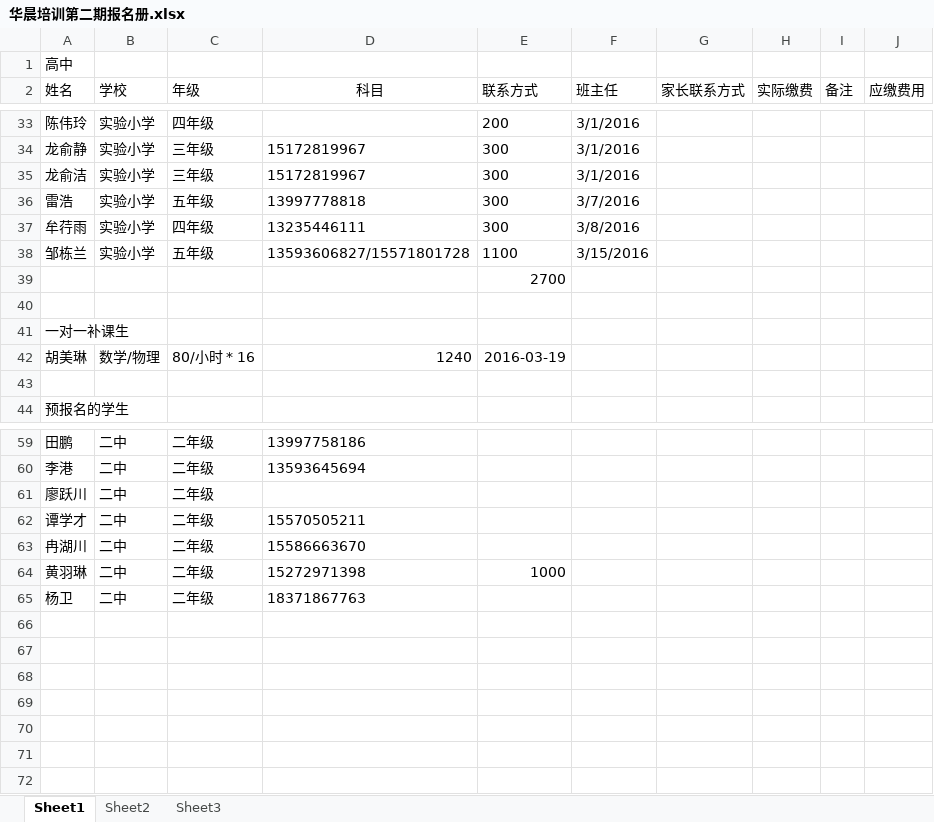
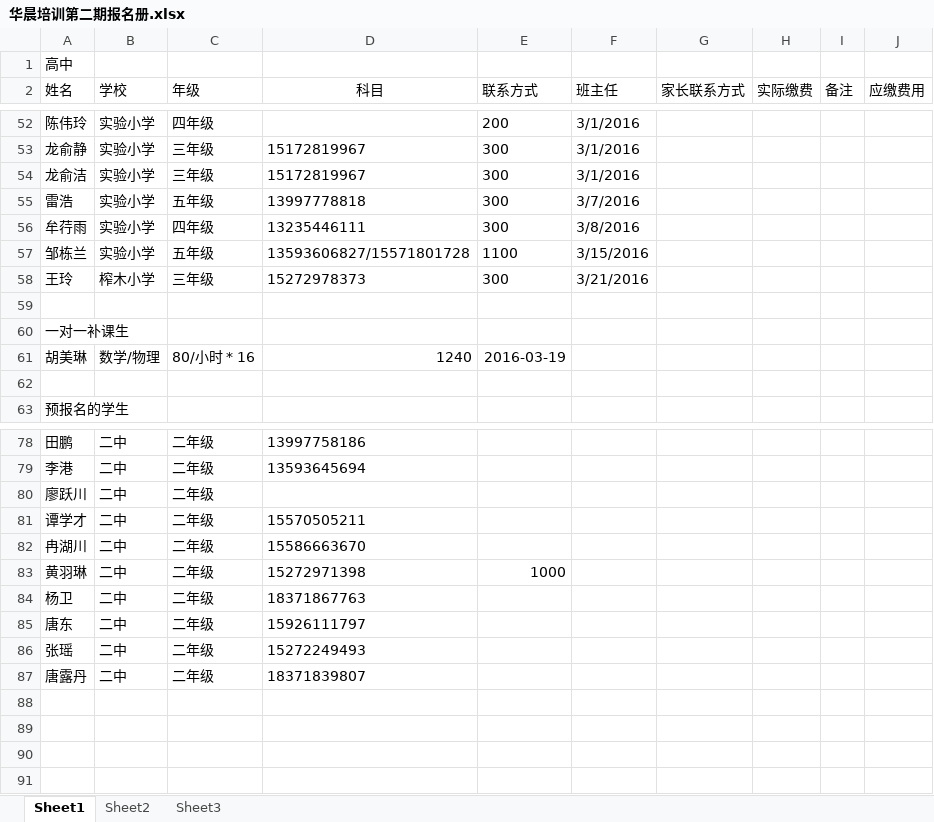
Before and after one commit to SolidFighter/edu_doc, an Excel workbook: 华晨培训第二期报名册.xlsx, sheet Sheet1, drawn as a sheet; only a part is shown, gaps mark what is left out; values as stored, in another font and other column widths than the file's, no borders; removed rows and columns are numbered as before the commit, all else as after; the diff covers the shown part only; the diff names each change by its address in the sheet, - before the commit and + after, or states it on an @@ line.

```diff
--- a/华晨培训第二期报名册.xlsx (sheet Sheet1)
+++ b/华晨培训第二期报名册.xlsx (sheet Sheet1)
-row 39:  |  |  |  | 2700
+row 58: 王玲 | 榨木小学 | 三年级 | 15272978373 | 300 | 3/21/2016
-row 85: (empty)
+row 85: 唐东 | 二中 | 二年级 | 15926111797
-row 86: (empty)
+row 86: 张瑶 | 二中 | 二年级 | 15272249493
-row 87: (empty)
+row 87: 唐露丹 | 二中 | 二年级 | 18371839807
```
Also changed, not shown: 19 added rows and 1 edited cell elsewhere in this sheet, 1 other file.
